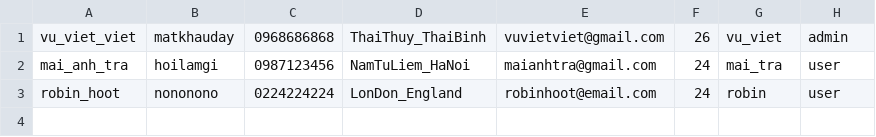
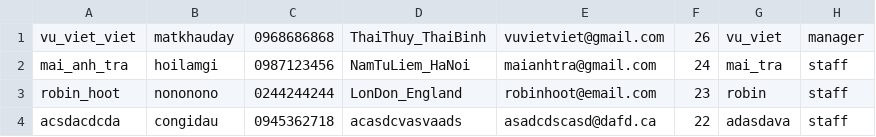
Before and after one commit to vuvietviet/Module2Java, a CSV file: CaseStudy/hotel-of-room-management/out/production/hotel-of-room-management/fileCSV/accounts.csv, drawn as a sheet.

```diff
--- a/CaseStudy/hotel-of-room-management/out/production/hotel-of-room-management/fileCSV/accounts.csv
+++ b/CaseStudy/hotel-of-room-management/out/production/hotel-of-room-management/fileCSV/accounts.csv
@@ -1,3 +1,4 @@
-vu_viet_viet,matkhauday,0968686868,ThaiThuy_ThaiBinh,vuvietviet@gmail.com,26,vu_viet,admin
-mai_anh_tra,hoilamgi,0987123456,NamTuLiem_HaNoi,maianhtra@gmail.com,24,mai_tra,user
-robin_hoot,nononono,0224224224,LonDon_England,robinhoot@email.com,24,robin,user
+vu_viet_viet,matkhauday,0968686868,ThaiThuy_ThaiBinh,vuvietviet@gmail.com,26,vu_viet,manager
+mai_anh_tra,hoilamgi,0987123456,NamTuLiem_HaNoi,maianhtra@gmail.com,24,mai_tra,staff
+robin_hoot,nononono,0244244244,LonDon_England,robinhoot@email.com,23,robin,staff
+acsdacdcda,congidau,0945362718,acasdcvasvaads,asadcdscasd@dafd.ca,22,adasdava,staff
```
Also changed, not shown: CaseStudy/hotel-of-room-management/src/fileCSV/accounts.csv, 4 other files.
